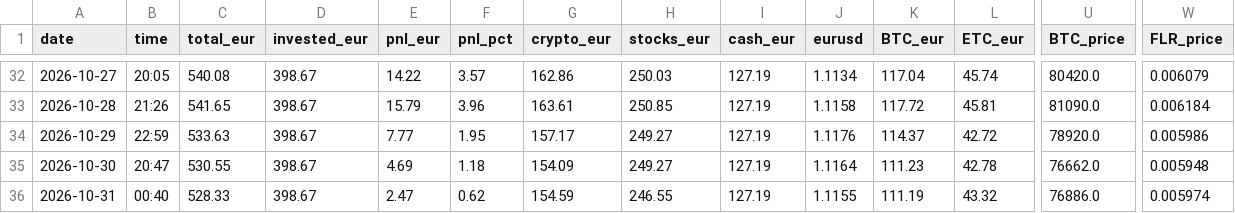
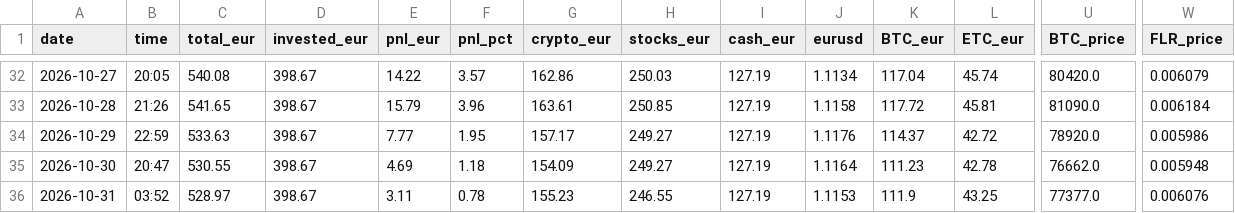
Before and after one commit to asparuhtah/bot, a CSV file: docs/invest/daily.csv, drawn as a sheet; only a part is shown, gaps mark what is left out; the diff names each change by its address in the sheet, - before the commit and + after, or states it on an @@ line.

```diff
--- a/docs/invest/daily.csv
+++ b/docs/invest/daily.csv
-B36 (time): 00:40
+B36 (time): 03:52
-C36 (total_eur): 528.33
+C36 (total_eur): 528.97
-E36 (pnl_eur): 2.47
+E36 (pnl_eur): 3.11
-F36 (pnl_pct): 0.62
+F36 (pnl_pct): 0.78
-G36 (crypto_eur): 154.59
+G36 (crypto_eur): 155.23
-J36 (eurusd): 1.1155
+J36 (eurusd): 1.1153
-K36 (BTC_eur): 111.19
+K36 (BTC_eur): 111.9
-L36 (ETC_eur): 43.32
+L36 (ETC_eur): 43.25
-U36 (BTC_price): 76886.0
+U36 (BTC_price): 77377.0
-W36 (FLR_price): 0.005974
+W36 (FLR_price): 0.006076
```
Also changed, not shown: docs/invest/latest.csv, docs/invest/prices_hourly.csv, 2 other files.
